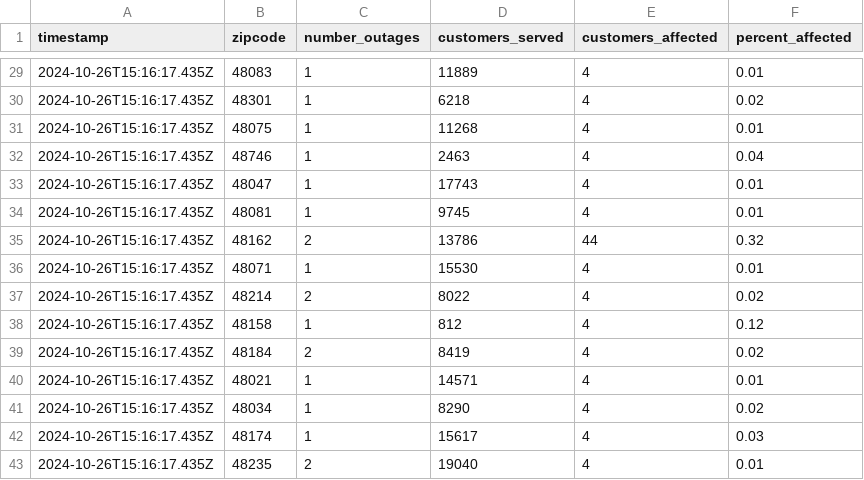
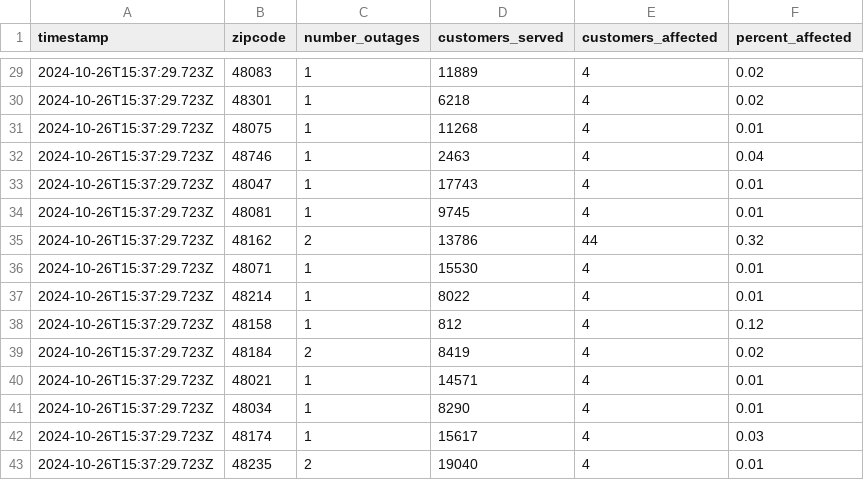
Before and after one commit to michigandaily/dte-outage-tracker, a CSV file: data.csv, drawn as a sheet; only a part is shown, gaps mark what is left out; the diff covers the shown part only.

```diff
--- a/data.csv
+++ b/data.csv
@@ -29,15 +29,15 @@ timestamp,zipcode,number_outages,customers_served,customers_affected,percent_aff
-2024-10-26T15:16:17.435Z,48083,1,11889,4,0.01
-2024-10-26T15:16:17.435Z,48301,1,6218,4,0.02
-2024-10-26T15:16:17.435Z,48075,1,11268,4,0.01
-2024-10-26T15:16:17.435Z,48746,1,2463,4,0.04
-2024-10-26T15:16:17.435Z,48047,1,17743,4,0.01
-2024-10-26T15:16:17.435Z,48081,1,9745,4,0.01
-2024-10-26T15:16:17.435Z,48162,2,13786,44,0.32
-2024-10-26T15:16:17.435Z,48071,1,15530,4,0.01
-2024-10-26T15:16:17.435Z,48214,2,8022,4,0.02
-2024-10-26T15:16:17.435Z,48158,1,812,4,0.12
-2024-10-26T15:16:17.435Z,48184,2,8419,4,0.02
-2024-10-26T15:16:17.435Z,48021,1,14571,4,0.01
-2024-10-26T15:16:17.435Z,48034,1,8290,4,0.02
-2024-10-26T15:16:17.435Z,48174,1,15617,4,0.03
-2024-10-26T15:16:17.435Z,48235,2,19040,4,0.01
+2024-10-26T15:37:29.723Z,48083,1,11889,4,0.02
+2024-10-26T15:37:29.723Z,48301,1,6218,4,0.02
+2024-10-26T15:37:29.723Z,48075,1,11268,4,0.01
+2024-10-26T15:37:29.723Z,48746,1,2463,4,0.04
+2024-10-26T15:37:29.723Z,48047,1,17743,4,0.01
+2024-10-26T15:37:29.723Z,48081,1,9745,4,0.01
+2024-10-26T15:37:29.723Z,48162,2,13786,44,0.32
+2024-10-26T15:37:29.723Z,48071,1,15530,4,0.01
+2024-10-26T15:37:29.723Z,48214,1,8022,4,0.01
+2024-10-26T15:37:29.723Z,48158,1,812,4,0.12
+2024-10-26T15:37:29.723Z,48184,2,8419,4,0.02
+2024-10-26T15:37:29.723Z,48021,1,14571,4,0.01
+2024-10-26T15:37:29.723Z,48034,1,8290,4,0.01
+2024-10-26T15:37:29.723Z,48174,1,15617,4,0.03
+2024-10-26T15:37:29.723Z,48235,2,19040,4,0.01
```
Also changed, not shown: 2 added rows, 2 removed rows and 30 edited cells elsewhere in this file, 2 other files.
